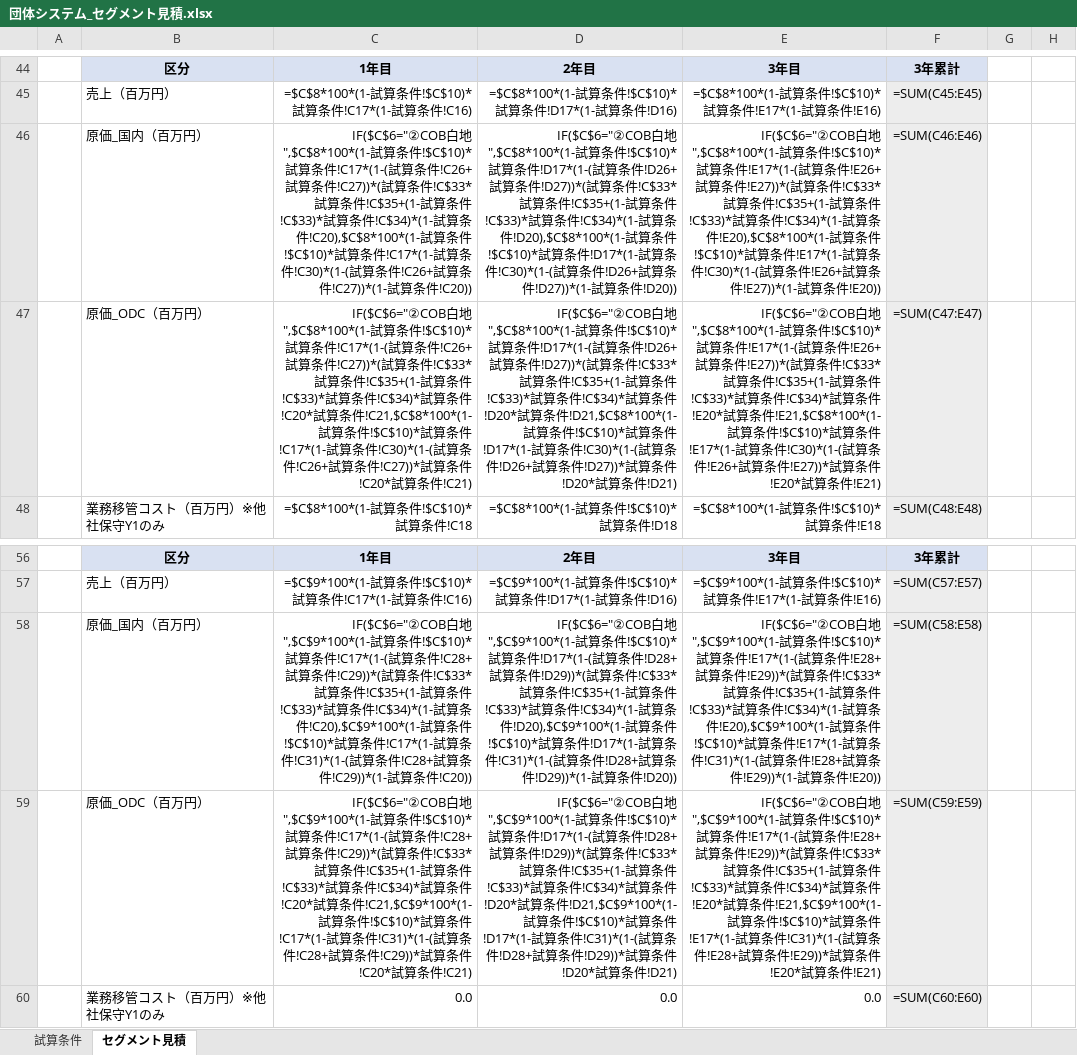
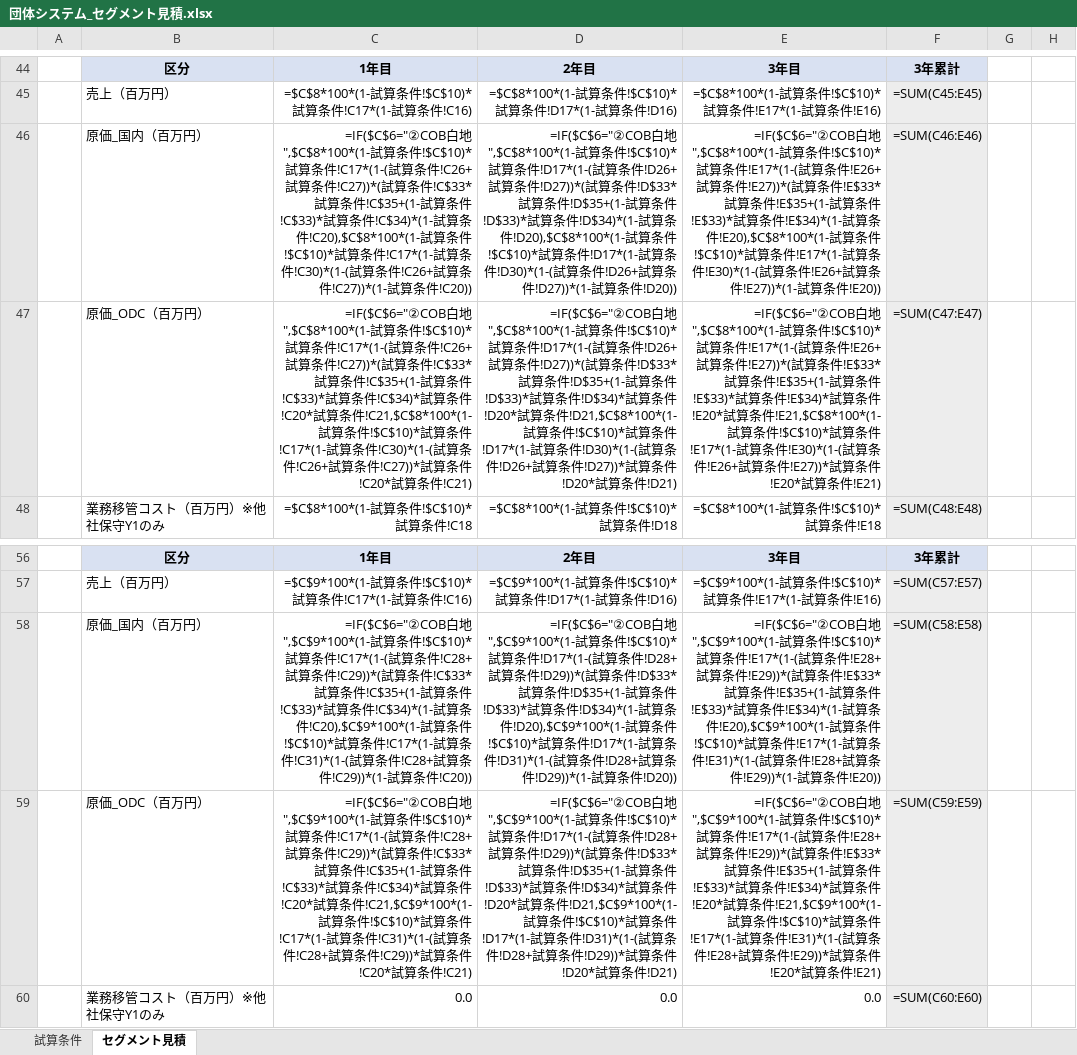
Before and after one commit to scskniikura-cell/ai1, an Excel workbook: segments/団体システム_セグメント見積.xlsx, sheet セグメント見積, drawn as a sheet; only a part is shown, gaps mark what is left out; values as stored, in another font and other column widths than the file's, no borders; formulas without a stored value are shown as written; the diff names each change by its address in the sheet, - before the commit and + after, or states it on an @@ line.

```diff
--- a/segments/団体システム_セグメント見積.xlsx (sheet セグメント見積)
+++ b/segments/団体システム_セグメント見積.xlsx (sheet セグメント見積)
-C46: IF($C$6="②COB白地…
+C46: =IF($C$6="②COB白地…
-D46: IF($C$6="②COB白地",$C$8*100*(1-試算条件!$C$10)*試算条件!D17*(1-(試算条件!D26+試算条件!D27))*(試算条件!C$33*試算条件!C$35+(1-試算条件!C$33)*試算条件!C$34)*(1-試算条件!D20),$C$8*100*(1-試算条件!$C$10)*試算条件!D17*(1-試算条件!C30)*(1-(試算…
+D46: =IF($C$6="②COB白地",$C$8*100*(1-試算条件!$C$10)*試算条件!D17*(1-(試算条件!D26+試算条件!D27))*(試算条件!D$33*試算条件!D$35+(1-試算条件!D$33)*試算条件!D$34)*(1-試算条件!D20),$C$8*100*(1-試算条件!$C$10)*試算条件!D17*(1-試算条件!D30)*(1-(試算…
-E46: IF($C$6="②COB白地",$C$8*100*(1-試算条件!$C$10)*試算条件!E17*(1-(試算条件!E26+試算条件!E27))*(試算条件!C$33*試算条件!C$35+(1-試算条件!C$33)*試算条件!C$34)*(1-試算条件!E20),$C$8*100*(1-試算条件!$C$10)*試算条件!E17*(1-試算条件!C30)*(1-(試算…
+E46: =IF($C$6="②COB白地",$C$8*100*(1-試算条件!$C$10)*試算条件!E17*(1-(試算条件!E26+試算条件!E27))*(試算条件!E$33*試算条件!E$35+(1-試算条件!E$33)*試算条件!E$34)*(1-試算条件!E20),$C$8*100*(1-試算条件!$C$10)*試算条件!E17*(1-試算条件!E30)*(1-(試算…
-C47: IF($C$6="②COB白地…
+C47: =IF($C$6="②COB白地…
-D47: IF($C$6="②COB白地",$C$8*100*(1-試算条件!$C$10)*試算条件!D17*(1-(試算条件!D26+試算条件!D27))*(試算条件!C$33*試算条件!C$35+(1-試算条件!C$33)*試算条件!C$34)*試算条件!D20*試算条件!D21,$C$8*100*(1-試算条件!$C$10)*試算条件!D17*(1-試算条件!C30)*(1-(試算…
+D47: =IF($C$6="②COB白地",$C$8*100*(1-試算条件!$C$10)*試算条件!D17*(1-(試算条件!D26+試算条件!D27))*(試算条件!D$33*試算条件!D$35+(1-試算条件!D$33)*試算条件!D$34)*試算条件!D20*試算条件!D21,$C$8*100*(1-試算条件!$C$10)*試算条件!D17*(1-試算条件!D30)*(1-(試算…
-E47: IF($C$6="②COB白地",$C$8*100*(1-試算条件!$C$10)*試算条件!E17*(1-(試算条件!E26+試算条件!E27))*(試算条件!C$33*試算条件!C$35+(1-試算条件!C$33)*試算条件!C$34)*試算条件!E20*試算条件!E21,$C$8*100*(1-試算条件!$C$10)*試算条件!E17*(1-試算条件!C30)*(1-(試算…
+E47: =IF($C$6="②COB白地",$C$8*100*(1-試算条件!$C$10)*試算条件!E17*(1-(試算条件!E26+試算条件!E27))*(試算条件!E$33*試算条件!E$35+(1-試算条件!E$33)*試算条件!E$34)*試算条件!E20*試算条件!E21,$C$8*100*(1-試算条件!$C$10)*試算条件!E17*(1-試算条件!E30)*(1-(試算…
-C58: IF($C$6="②COB白地…
+C58: =IF($C$6="②COB白地…
-D58: IF($C$6="②COB白地",$C$9*100*(1-試算条件!$C$10)*試算条件!D17*(1-(試算条件!D28+試算条件!D29))*(試算条件!C$33*試算条件!C$35+(1-試算条件!C$33)*試算条件!C$34)*(1-試算条件!D20),$C$9*100*(1-試算条件!$C$10)*試算条件!D17*(1-試算条件!C31)*(1-(試算…
+D58: =IF($C$6="②COB白地",$C$9*100*(1-試算条件!$C$10)*試算条件!D17*(1-(試算条件!D28+試算条件!D29))*(試算条件!D$33*試算条件!D$35+(1-試算条件!D$33)*試算条件!D$34)*(1-試算条件!D20),$C$9*100*(1-試算条件!$C$10)*試算条件!D17*(1-試算条件!D31)*(1-(試算…
-E58: IF($C$6="②COB白地",$C$9*100*(1-試算条件!$C$10)*試算条件!E17*(1-(試算条件!E28+試算条件!E29))*(試算条件!C$33*試算条件!C$35+(1-試算条件!C$33)*試算条件!C$34)*(1-試算条件!E20),$C$9*100*(1-試算条件!$C$10)*試算条件!E17*(1-試算条件!C31)*(1-(試算…
+E58: =IF($C$6="②COB白地",$C$9*100*(1-試算条件!$C$10)*試算条件!E17*(1-(試算条件!E28+試算条件!E29))*(試算条件!E$33*試算条件!E$35+(1-試算条件!E$33)*試算条件!E$34)*(1-試算条件!E20),$C$9*100*(1-試算条件!$C$10)*試算条件!E17*(1-試算条件!E31)*(1-(試算…
-C59: IF($C$6="②COB白地…
+C59: =IF($C$6="②COB白地…
-D59: IF($C$6="②COB白地",$C$9*100*(1-試算条件!$C$10)*試算条件!D17*(1-(試算条件!D28+試算条件!D29))*(試算条件!C$33*試算条件!C$35+(1-試算条件!C$33)*試算条件!C$34)*試算条件!D20*試算条件!D21,$C$9*100*(1-試算条件!$C$10)*試算条件!D17*(1-試算条件!C31)*(1-(試算…
+D59: =IF($C$6="②COB白地",$C$9*100*(1-試算条件!$C$10)*試算条件!D17*(1-(試算条件!D28+試算条件!D29))*(試算条件!D$33*試算条件!D$35+(1-試算条件!D$33)*試算条件!D$34)*試算条件!D20*試算条件!D21,$C$9*100*(1-試算条件!$C$10)*試算条件!D17*(1-試算条件!D31)*(1-(試算…
-E59: IF($C$6="②COB白地",$C$9*100*(1-試算条件!$C$10)*試算条件!E17*(1-(試算条件!E28+試算条件!E29))*(試算条件!C$33*試算条件!C$35+(1-試算条件!C$33)*試算条件!C$34)*試算条件!E20*試算条件!E21,$C$9*100*(1-試算条件!$C$10)*試算条件!E17*(1-試算条件!C31)*(1-(試算…
+E59: =IF($C$6="②COB白地",$C$9*100*(1-試算条件!$C$10)*試算条件!E17*(1-(試算条件!E28+試算条件!E29))*(試算条件!E$33*試算条件!E$35+(1-試算条件!E$33)*試算条件!E$34)*試算条件!E20*試算条件!E21,$C$9*100*(1-試算条件!$C$10)*試算条件!E17*(1-試算条件!E31)*(1-(試算…
```
Also changed, not shown: segments/リテールフロント_セグメント見積.xlsx, segments/共通マスタ・周辺_セグメント見積.xlsx, 16 other files.
